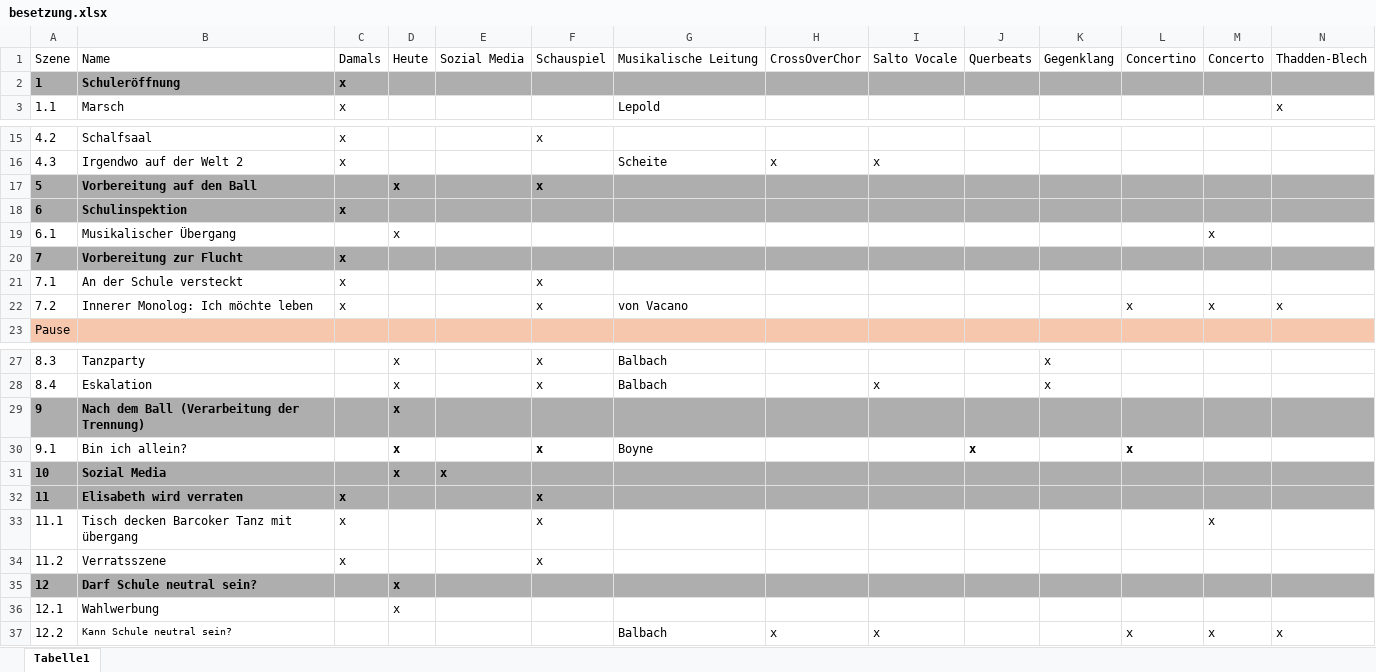
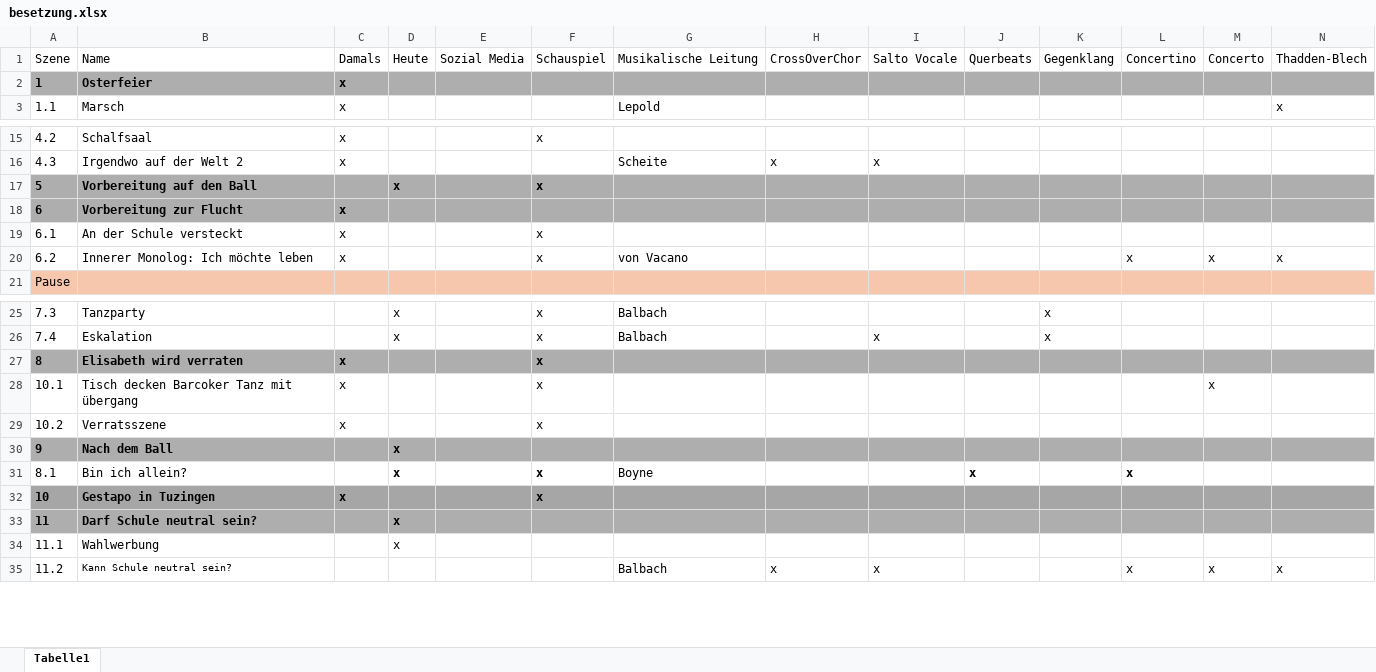
Before and after one commit to LepoldThaddenschule/thadden27, an Excel workbook: besetzung.xlsx, sheet Tabelle1, drawn as a sheet; only a part is shown, gaps mark what is left out; values as stored, in another font and other column widths than the file's, no borders; removed rows and columns are numbered as before the commit, all else as after; rows hold the shown columns only; the diff names each change by its address in the sheet, - before the commit and + after, or states it on an @@ line.

```diff
--- a/besetzung.xlsx (sheet Tabelle1)
+++ b/besetzung.xlsx (sheet Tabelle1)
-B2: Schuleröffnung
+B2: Osterfeier
-row 18: 6 | Schulinspektion | x
-row 19: 6.1 | Musikalischer Übergang |  | x |  |  |  |  |  |  |  |  | x
@@ column A renumbered from row 18 down @@
-row 29: 9 | Nach dem Ball (Verarbeitung der Trennung) |  | x
-row 31: 10 | Sozial Media |  | x | x
+row 30: 9 | Nach dem Ball |  | x
@@ row 30 moved to row 31: 8.1 @@
+row 32: 10 | Gestapo in Tuzingen | x |  |  | x
```
Also changed, not shown: 1 other file.
